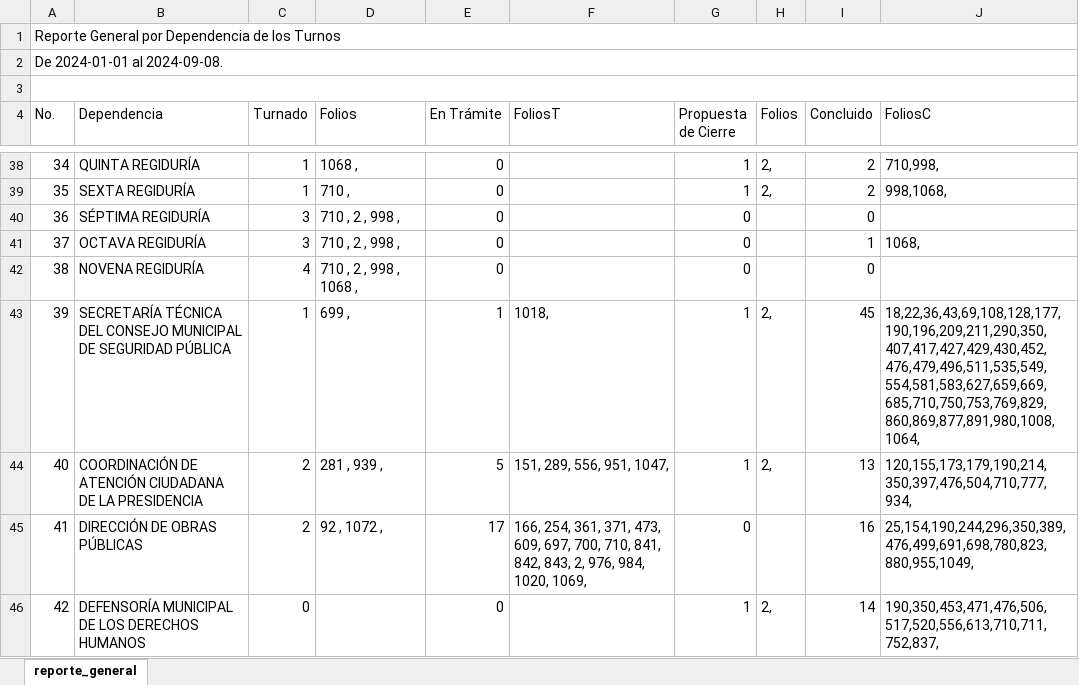
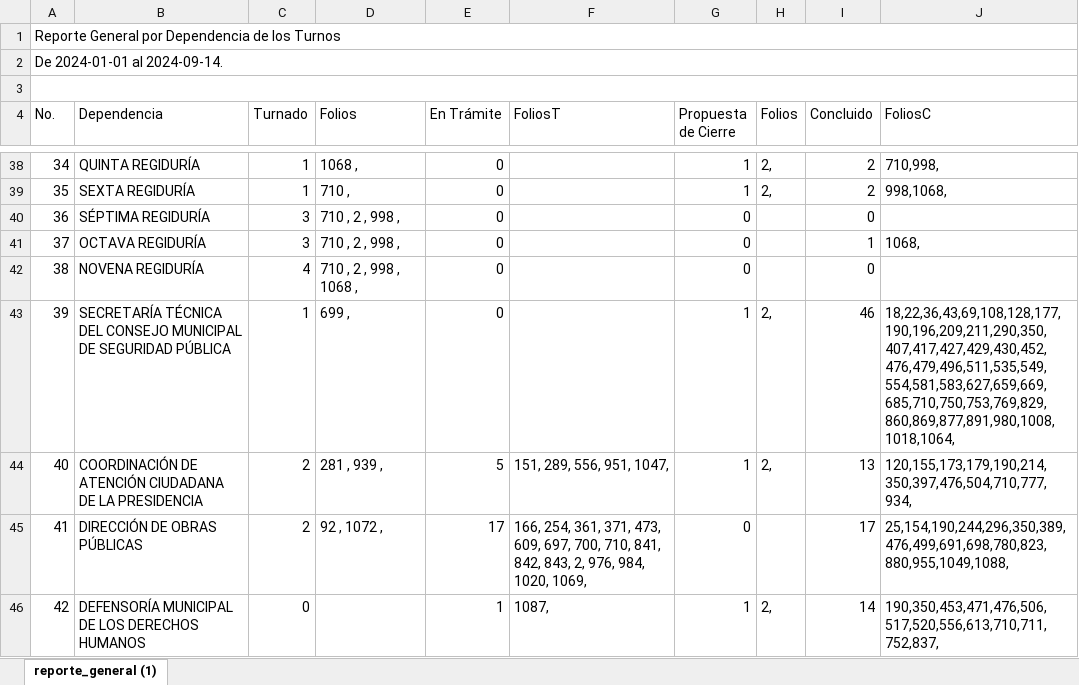
Before and after one commit to DimitryGarces/President-Cliente, an Excel workbook: py/Junio.xlsx, sheet reporte_general (1), drawn as a sheet; only a part is shown, gaps mark what is left out; values as stored, in another font and other column widths than the file's, no cell formats; the diff covers the shown part only; the diff names each change by its address in the sheet, - before the commit and + after, or states it on an @@ line.

```diff
--- a/py/Junio.xlsx (sheet reporte_general (1))
+++ b/py/Junio.xlsx (sheet reporte_general (1))
-sheet tab: reporte_general
+sheet tab: reporte_general (1)
-A2 (No.): De 2024-01-01 al 2024-09-08.
+A2 (No.): De 2024-01-01 al 2024-09-14.
-E43 (En Trámite): 1
+E43 (En Trámite): 0
-F43 (FoliosT): 1018,
+F43 (FoliosT): (empty)
-I43 (Concluido): 45
+I43 (Concluido): 46
-J43 (FoliosC): 18,22,36,43,69,108,128,177,190,196,209,211,290,350,407,417,427,429,430,452,476,479,496,511,535,549,554,581,583,627,659,669,685,710,750,753,769,829,860,869,877,891,980,1008,1064,
+J43 (FoliosC): 18,22,36,43,69,108,128,177,190,196,209,211,290,350,407,417,427,429,430,452,476,479,496,511,535,549,554,581,583,627,659,669,685,710,750,753,769,829,860,869,877,891,980,1008,1018,1064,
-I45 (Concluido): 16
+I45 (Concluido): 17
-J45 (FoliosC): 25,154,190,244,296,350,389,476,499,691,698,780,823,880,955,1049,
+J45 (FoliosC): 25,154,190,244,296,350,389,476,499,691,698,780,823,880,955,1049,1088,
-E46 (En Trámite): 0
+E46 (En Trámite): 1
-F46 (FoliosT): (empty)
+F46 (FoliosT): 1087,
```
Also changed, not shown: 1 added row, 1 removed row and 77 edited cells elsewhere in this sheet, cell formats, py/Direcc.xlsx, 5 other files.
